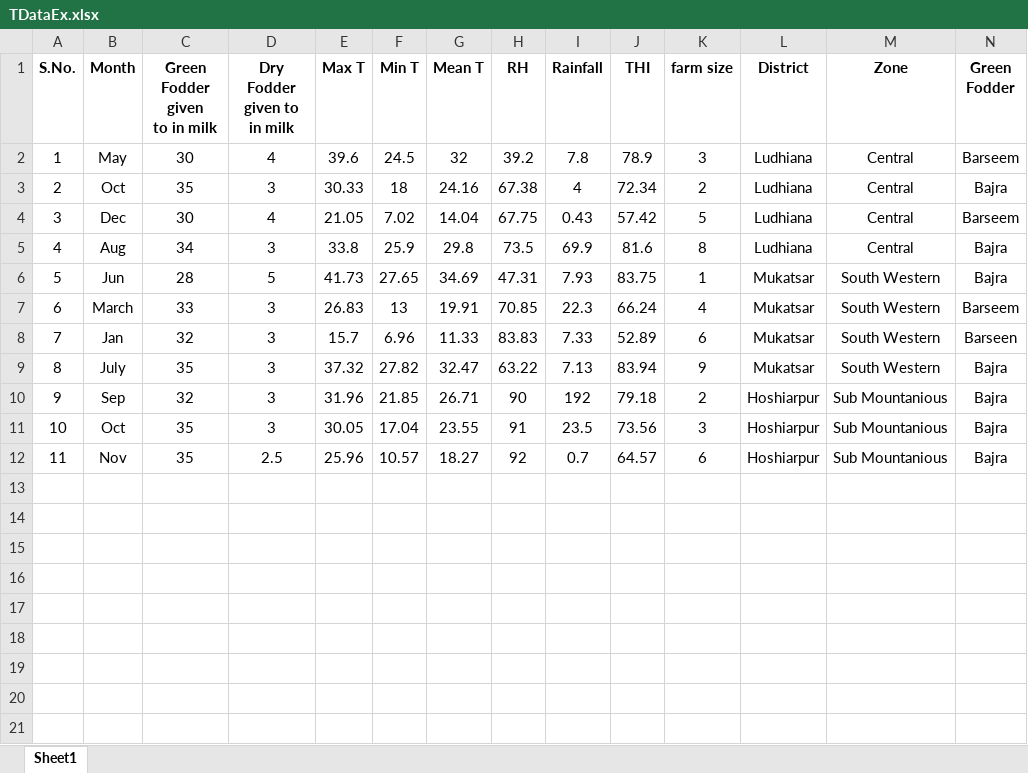
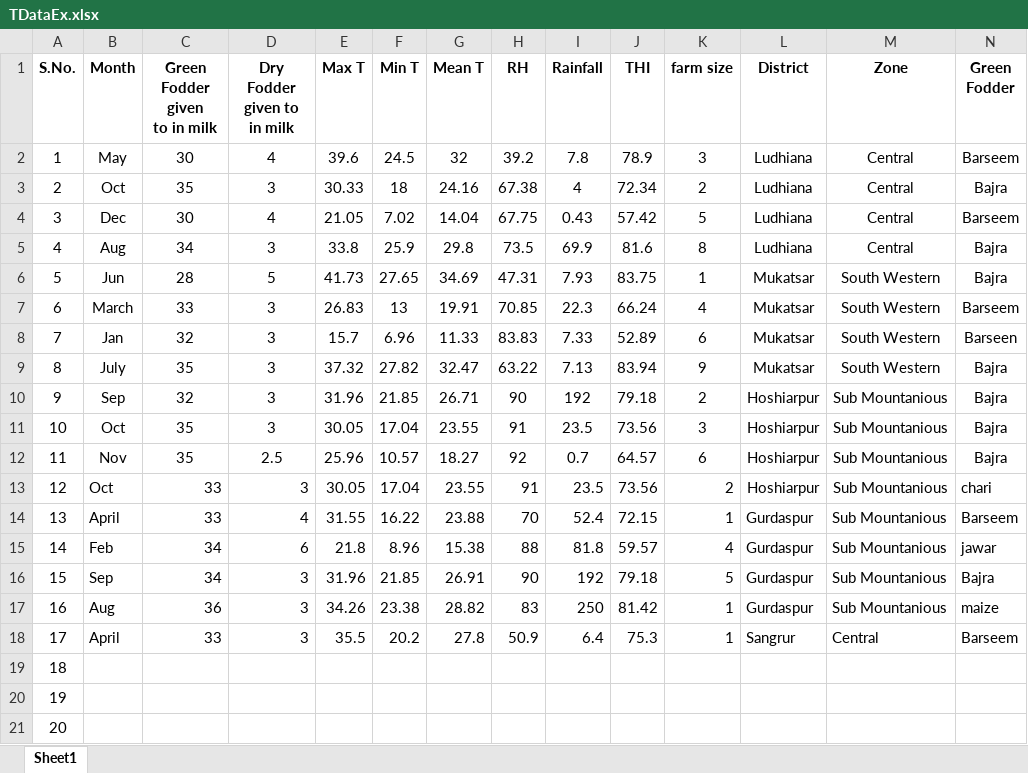
Before and after one commit to Aditya-Y-29/CP302, an Excel workbook: TDataEx.xlsx, sheet Sheet1, drawn as a sheet; only a part is shown; values as stored, in another font and other column widths than the file's, no borders; rows hold the shown columns only; the diff names each change by its address in the sheet, - before the commit and + after, or states it on an @@ line.

```diff
--- a/TDataEx.xlsx (sheet Sheet1)
+++ b/TDataEx.xlsx (sheet Sheet1)
+row 13: 12 | Oct | 33 | 3 | 30.05 | 17.04 | 23.55 | 91 | 23.5 | 73.56 | 2 | Hoshiarpur | Sub Mountanious | chari
+row 14: 13 | April | 33 | 4 | 31.55 | 16.22 | 23.88 | 70 | 52.4 | 72.15 | 1 | Gurdaspur | Sub Mountanious | Barseem
+row 15: 14 | Feb | 34 | 6 | 21.8 | 8.96 | 15.38 | 88 | 81.8 | 59.57 | 4 | Gurdaspur | Sub Mountanious | jawar
+row 16: 15 | Sep | 34 | 3 | 31.96 | 21.85 | 26.91 | 90 | 192 | 79.18 | 5 | Gurdaspur | Sub Mountanious | Bajra
+row 17: 16 | Aug | 36 | 3 | 34.26 | 23.38 | 28.82 | 83 | 250 | 81.42 | 1 | Gurdaspur | Sub Mountanious | maize
+row 18: 17 | April | 33 | 3 | 35.5 | 20.2 | 27.8 | 50.9 | 6.4 | 75.3 | 1 | Sangrur | Central | Barseem
+row 19: 18
+row 20: 19
+row 21: 20
```
Also changed, not shown: TDataIn.xlsx.
